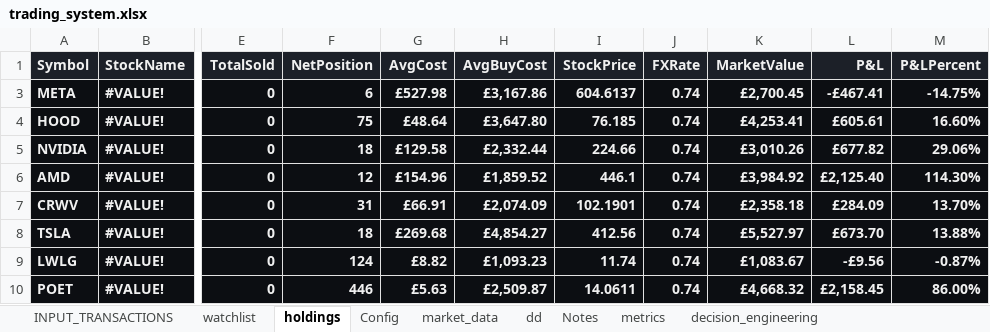
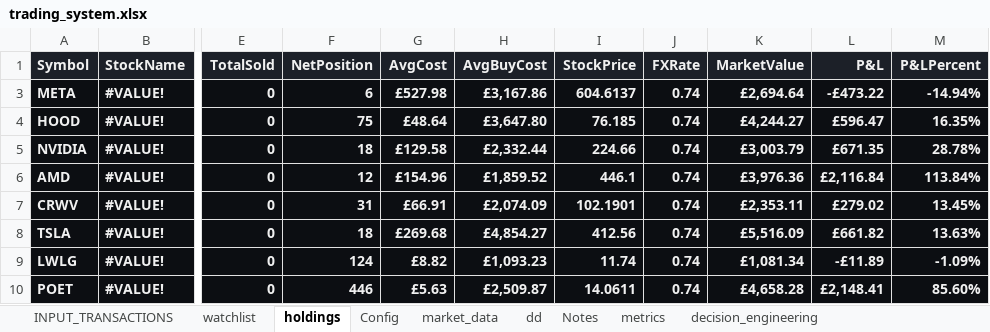
Before and after one commit to husainnatha/tradingsystem, an Excel workbook: dashboard/trading_system.xlsx, sheet holdings, drawn as a sheet; only a part is shown, gaps mark what is left out; values as stored, in another font and other column widths than the file's, no borders; conditional formats and table styles not drawn; the diff names each change by its address in the sheet, - before the commit and + after, or states it on an @@ line.

```diff
--- a/dashboard/trading_system.xlsx (sheet holdings)
+++ b/dashboard/trading_system.xlsx (sheet holdings)
-K3 (MarketValue): £2,700.45
+K3 (MarketValue): £2,694.64
-L3 (P&L): -£467.41
+L3 (P&L): -£473.22
-M3 (P&LPercent): -14.75%
+M3 (P&LPercent): -14.94%
-K4 (MarketValue): £4,253.41
+K4 (MarketValue): £4,244.27
-L4 (P&L): £605.61
+L4 (P&L): £596.47
-M4 (P&LPercent): 16.60%
+M4 (P&LPercent): 16.35%
-K5 (MarketValue): £3,010.26
+K5 (MarketValue): £3,003.79
-L5 (P&L): £677.82
+L5 (P&L): £671.35
-M5 (P&LPercent): 29.06%
+M5 (P&LPercent): 28.78%
-K6 (MarketValue): £3,984.92
+K6 (MarketValue): £3,976.36
-L6 (P&L): £2,125.40
+L6 (P&L): £2,116.84
-M6 (P&LPercent): 114.30%
+M6 (P&LPercent): 113.84%
-K7 (MarketValue): £2,358.18
+K7 (MarketValue): £2,353.11
-L7 (P&L): £284.09
+L7 (P&L): £279.02
-M7 (P&LPercent): 13.70%
+M7 (P&LPercent): 13.45%
-K8 (MarketValue): £5,527.97
+K8 (MarketValue): £5,516.09
-L8 (P&L): £673.70
+L8 (P&L): £661.82
-M8 (P&LPercent): 13.88%
+M8 (P&LPercent): 13.63%
-K9 (MarketValue): £1,083.67
+K9 (MarketValue): £1,081.34
-L9 (P&L): -£9.56
+L9 (P&L): -£11.89
-M9 (P&LPercent): -0.87%
+M9 (P&LPercent): -1.09%
-K10 (MarketValue): £4,668.32
+K10 (MarketValue): £4,658.28
-L10 (P&L): £2,158.45
+L10 (P&L): £2,148.41
-M10 (P&LPercent): 86.00%
+M10 (P&LPercent): 85.60%
```
Also changed, not shown: sheet watchlist, hidden cells, 2 other files.
